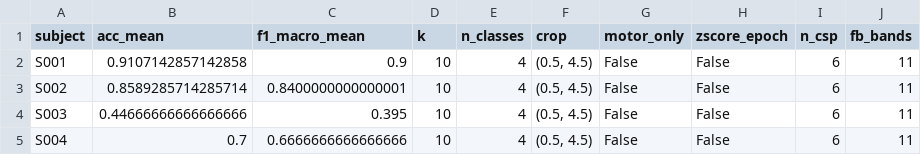
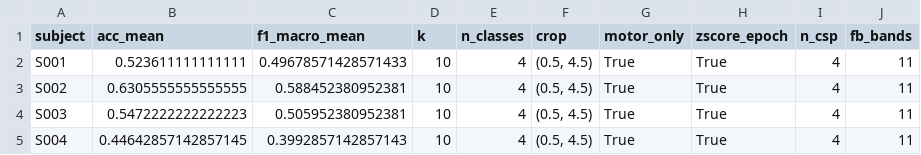
Before and after one commit to JACS002/EEG_Clasificador, a CSV file: models/fbcsp_lda/tables/metrics_intra_batch.csv, drawn as a sheet.

```diff
--- a/models/fbcsp_lda/tables/metrics_intra_batch.csv
+++ b/models/fbcsp_lda/tables/metrics_intra_batch.csv
@@ -1,5 +1,5 @@
 subject,acc_mean,f1_macro_mean,k,n_classes,crop,motor_only,zscore_epoch,n_csp,fb_bands
-S001,0.9107142857142858,0.9,10,4,"(0.5, 4.5)",False,False,6,11
-S002,0.8589285714285714,0.8400000000000001,10,4,"(0.5, 4.5)",False,False,6,11
-S003,0.44666666666666666,0.395,10,4,"(0.5, 4.5)",False,False,6,11
-S004,0.7,0.6666666666666666,10,4,"(0.5, 4.5)",False,False,6,11
+S001,0.523611111111111,0.49678571428571433,10,4,"(0.5, 4.5)",True,True,4,11
+S002,0.6305555555555555,0.588452380952381,10,4,"(0.5, 4.5)",True,True,4,11
+S003,0.5472222222222223,0.505952380952381,10,4,"(0.5, 4.5)",True,True,4,11
+S004,0.44642857142857145,0.3992857142857143,10,4,"(0.5, 4.5)",True,True,4,11
```
Also changed, not shown: models/fbcsp_lda/tables/metrics_intra.csv, models/fbcsp_lda/tables/metrics_loso_single.csv, 42 other files.
